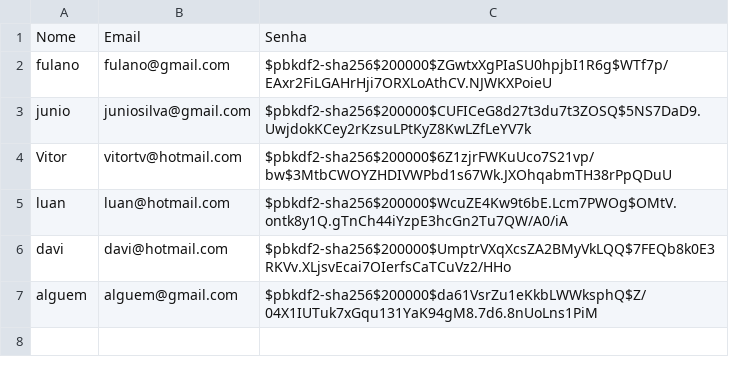
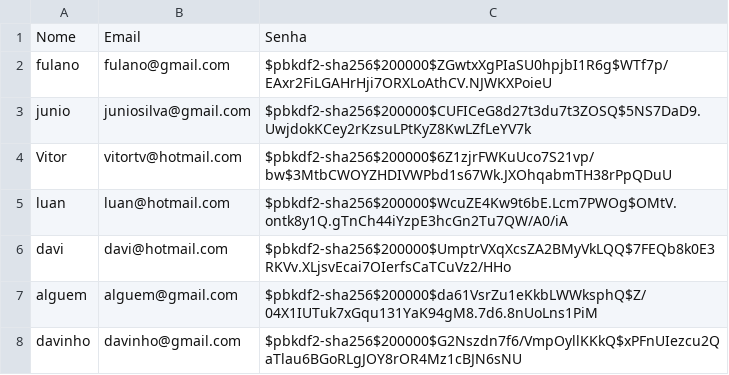
Before and after one commit to davilos/Cadastro, a CSV file: usuarios.csv, drawn as a sheet.

Commit message:
one more test

```diff
--- a/usuarios.csv
+++ b/usuarios.csv
@@ -7 +7,2 @@ davi,davi@hotmail.com,$pbkdf2-sha256$200000$UmptrVXqXcsZA2BMyVkLQQ$7FEQb8k0E3RKV
 alguem,alguem@gmail.com,$pbkdf2-sha256$200000$da61VsrZu1eKkbLWWksphQ$Z/04X1IUTuk7xGqu131YaK94gM8.7d6.8nUoLns1PiM
+davinho,davinho@gmail.com,$pbkdf2-sha256$200000$G2Nszdn7f6/VmpOyllKKkQ$xPFnUIezcu2QaTlau6BGoRLgJOY8rOR4Mz1cBJN6sNU
```
